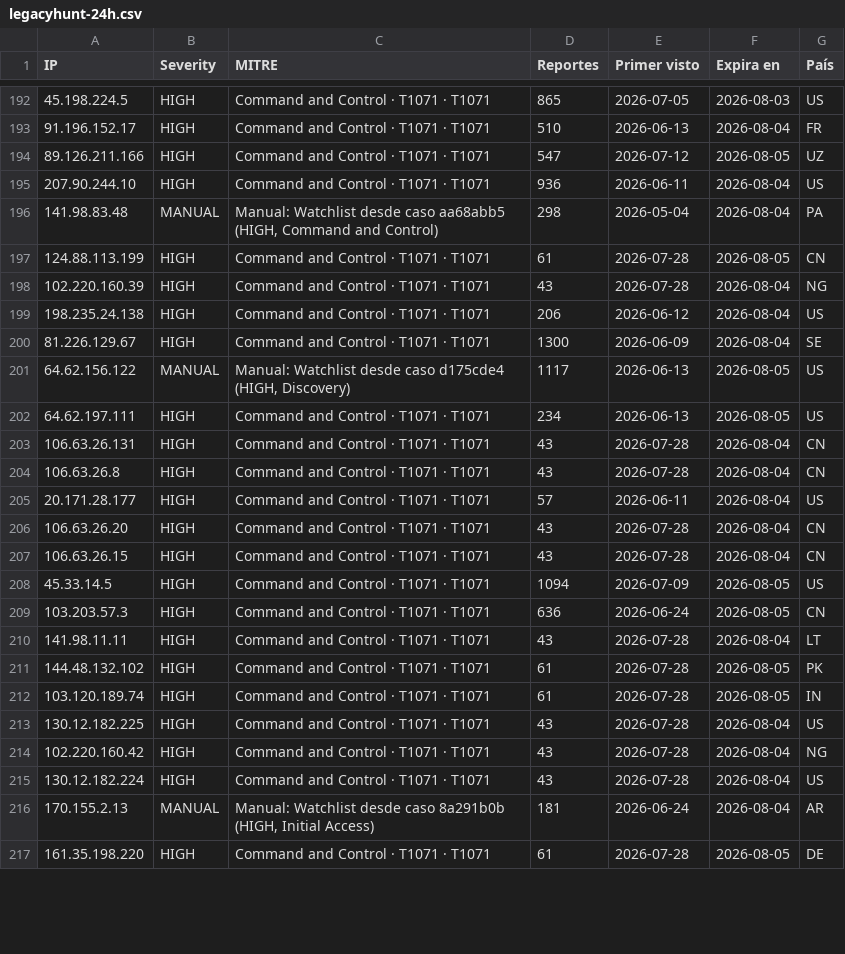
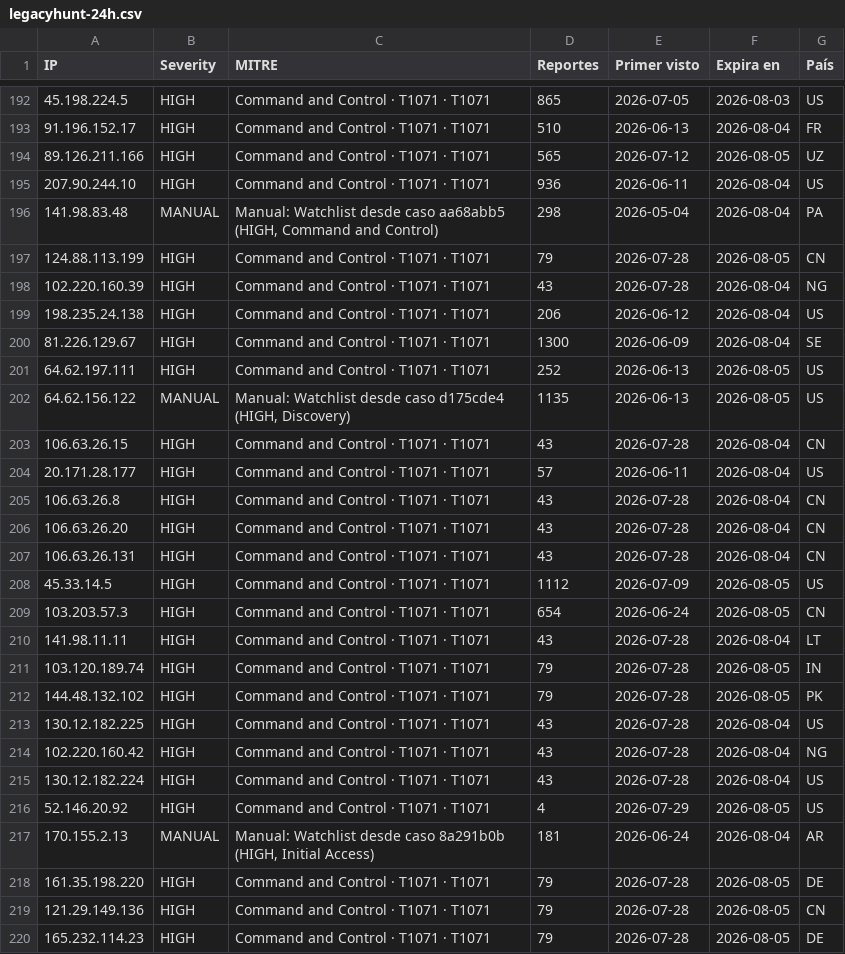
Before and after one commit to raczajko/InfraGOVPY, a CSV file: feeds/legacyhunt-24h.csv, drawn as a sheet; only a part is shown, gaps mark what is left out; the diff covers the shown part only.

Commit message:
refresh feed

```diff
--- a/feeds/legacyhunt-24h.csv
+++ b/feeds/legacyhunt-24h.csv
@@ -193,6 +193,6 @@ IP,Severity,MITRE,Reportes,Primer visto,Expira en,País
 91.196.152.17,HIGH,Command and Control · T1071 · T1071,510,2026-06-13,2026-08-04,FR
-89.126.211.166,HIGH,Command and Control · T1071 · T1071,547,2026-07-12,2026-08-05,UZ
+89.126.211.166,HIGH,Command and Control · T1071 · T1071,565,2026-07-12,2026-08-05,UZ
 207.90.244.10,HIGH,Command and Control · T1071 · T1071,936,2026-06-11,2026-08-04,US
 141.98.83.48,MANUAL,"Manual: Watchlist desde caso aa68abb5 (HIGH, Command and Control)",298,2026-05-04,2026-08-04,PA
-124.88.113.199,HIGH,Command and Control · T1071 · T1071,61,2026-07-28,2026-08-05,CN
+124.88.113.199,HIGH,Command and Control · T1071 · T1071,79,2026-07-28,2026-08-05,CN
 102.220.160.39,HIGH,Command and Control · T1071 · T1071,43,2026-07-28,2026-08-04,NG
@@ -200,14 +200,14 @@ IP,Severity,MITRE,Reportes,Primer visto,Expira en,País
 81.226.129.67,HIGH,Command and Control · T1071 · T1071,1300,2026-06-09,2026-08-04,SE
-64.62.156.122,MANUAL,"Manual: Watchlist desde caso d175cde4 (HIGH, Discovery)",1117,2026-06-13,2026-08-05,US
-64.62.197.111,HIGH,Command and Control · T1071 · T1071,234,2026-06-13,2026-08-05,US
+64.62.197.111,HIGH,Command and Control · T1071 · T1071,252,2026-06-13,2026-08-05,US
+64.62.156.122,MANUAL,"Manual: Watchlist desde caso d175cde4 (HIGH, Discovery)",1135,2026-06-13,2026-08-05,US
+106.63.26.15,HIGH,Command and Control · T1071 · T1071,43,2026-07-28,2026-08-04,CN
+20.171.28.177,HIGH,Command and Control · T1071 · T1071,57,2026-06-11,2026-08-04,US
+106.63.26.8,HIGH,Command and Control · T1071 · T1071,43,2026-07-28,2026-08-04,CN
+106.63.26.20,HIGH,Command and Control · T1071 · T1071,43,2026-07-28,2026-08-04,CN
 106.63.26.131,HIGH,Command and Control · T1071 · T1071,43,2026-07-28,2026-08-04,CN
-106.63.26.8,HIGH,Command and Control · T1071 · T1071,43,2026-07-28,2026-08-04,CN
-20.171.28.177,HIGH,Command and Control · T1071 · T1071,57,2026-06-11,2026-08-04,US
-106.63.26.20,HIGH,Command and Control · T1071 · T1071,43,2026-07-28,2026-08-04,CN
-106.63.26.15,HIGH,Command and Control · T1071 · T1071,43,2026-07-28,2026-08-04,CN
-45.33.14.5,HIGH,Command and Control · T1071 · T1071,1094,2026-07-09,2026-08-05,US
-103.203.57.3,HIGH,Command and Control · T1071 · T1071,636,2026-06-24,2026-08-05,CN
+45.33.14.5,HIGH,Command and Control · T1071 · T1071,1112,2026-07-09,2026-08-05,US
+103.203.57.3,HIGH,Command and Control · T1071 · T1071,654,2026-06-24,2026-08-05,CN
 141.98.11.11,HIGH,Command and Control · T1071 · T1071,43,2026-07-28,2026-08-04,LT
-144.48.132.102,HIGH,Command and Control · T1071 · T1071,61,2026-07-28,2026-08-05,PK
-103.120.189.74,HIGH,Command and Control · T1071 · T1071,61,2026-07-28,2026-08-05,IN
+103.120.189.74,HIGH,Command and Control · T1071 · T1071,79,2026-07-28,2026-08-05,IN
+144.48.132.102,HIGH,Command and Control · T1071 · T1071,79,2026-07-28,2026-08-05,PK
 130.12.182.225,HIGH,Command and Control · T1071 · T1071,43,2026-07-28,2026-08-04,US
@@ -215,3 +215,6 @@ IP,Severity,MITRE,Reportes,Primer visto,Expira en,País
 130.12.182.224,HIGH,Command and Control · T1071 · T1071,43,2026-07-28,2026-08-04,US
+52.146.20.92,HIGH,Command and Control · T1071 · T1071,4,2026-07-29,2026-08-05,US
 170.155.2.13,MANUAL,"Manual: Watchlist desde caso 8a291b0b (HIGH, Initial Access)",181,2026-06-24,2026-08-04,AR
-161.35.198.220,HIGH,Command and Control · T1071 · T1071,61,2026-07-28,2026-08-05,DE
+161.35.198.220,HIGH,Command and Control · T1071 · T1071,79,2026-07-28,2026-08-05,DE
+121.29.149.136,HIGH,Command and Control · T1071 · T1071,79,2026-07-28,2026-08-05,CN
+165.232.114.23,HIGH,Command and Control · T1071 · T1071,79,2026-07-28,2026-08-05,DE
```
Also changed, not shown: 3 added rows, 5 removed rows, 65 moved rows and 12 edited cells elsewhere in this file.
